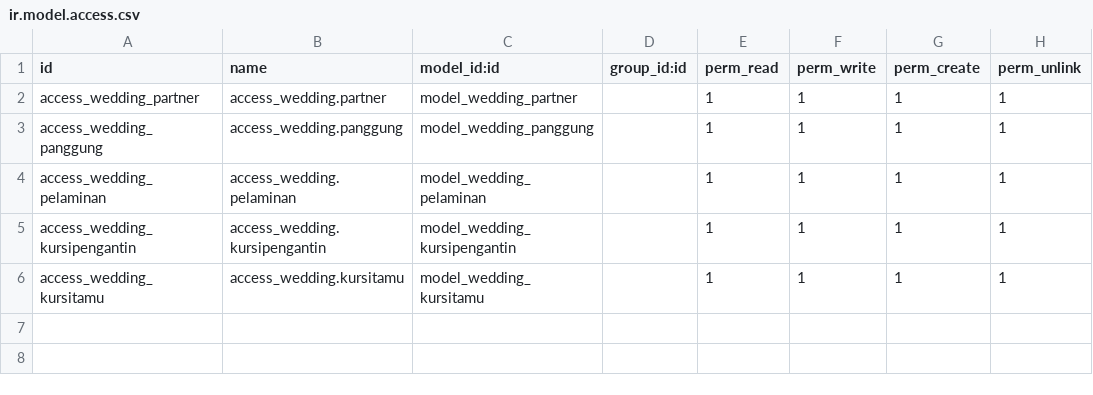
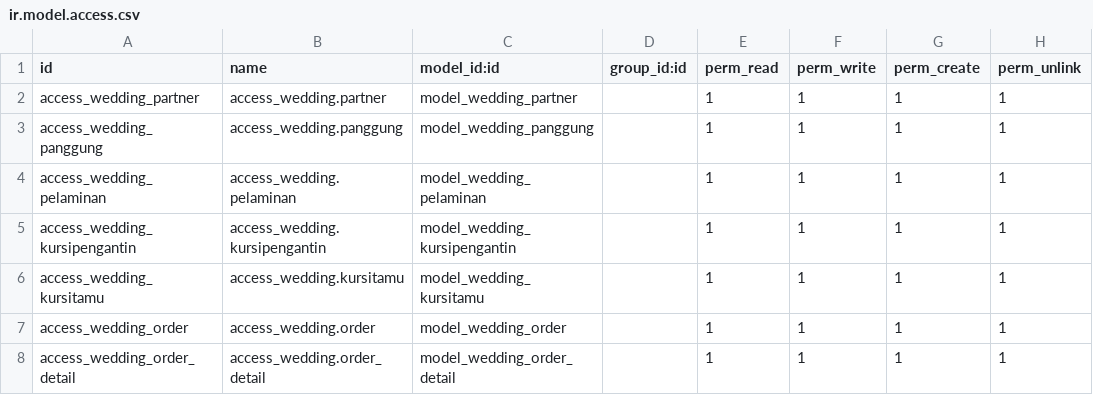
Before and after one commit to pinggdev/odoo_python1, a CSV file: security/ir.model.access.csv, drawn as a sheet.

Commit message:
add order and order details

```diff
--- a/security/ir.model.access.csv
+++ b/security/ir.model.access.csv
@@ -6 +6,3 @@ access_wedding_kursipengantin,access_wedding.kursipengantin,model_wedding_kursip
 access_wedding_kursitamu,access_wedding.kursitamu,model_wedding_kursitamu,,1,1,1,1
+access_wedding_order,access_wedding.order,model_wedding_order,,1,1,1,1
+access_wedding_order_detail,access_wedding.order_detail,model_wedding_order_detail,,1,1,1,1
```
Also changed, not shown: 5 other files.
